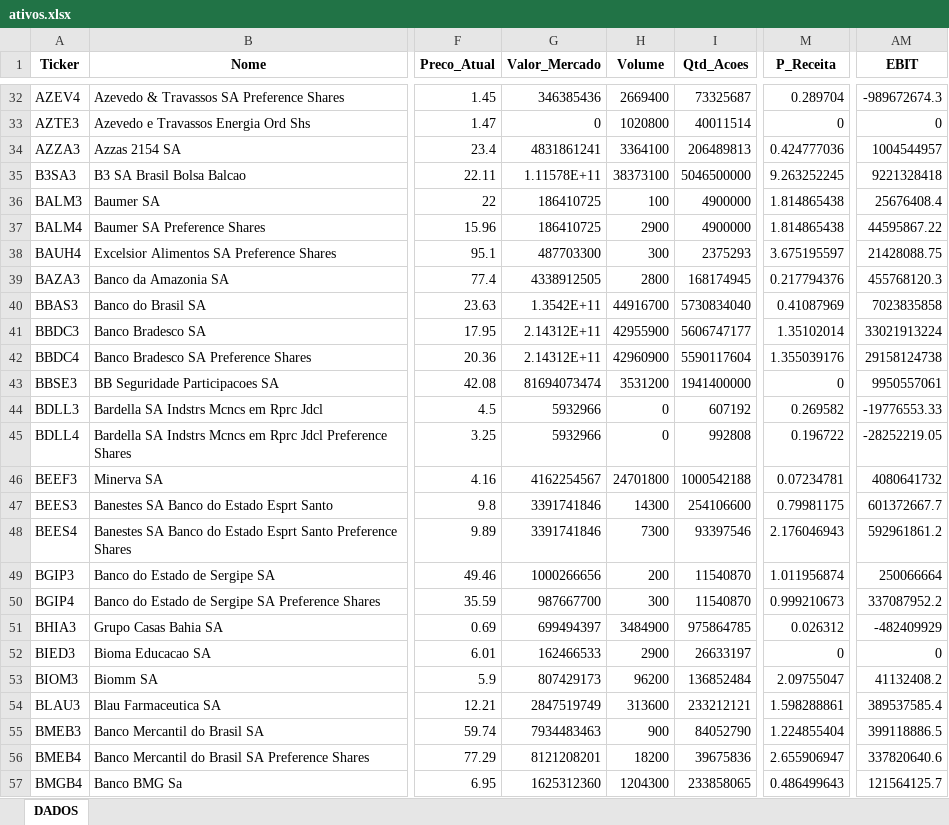
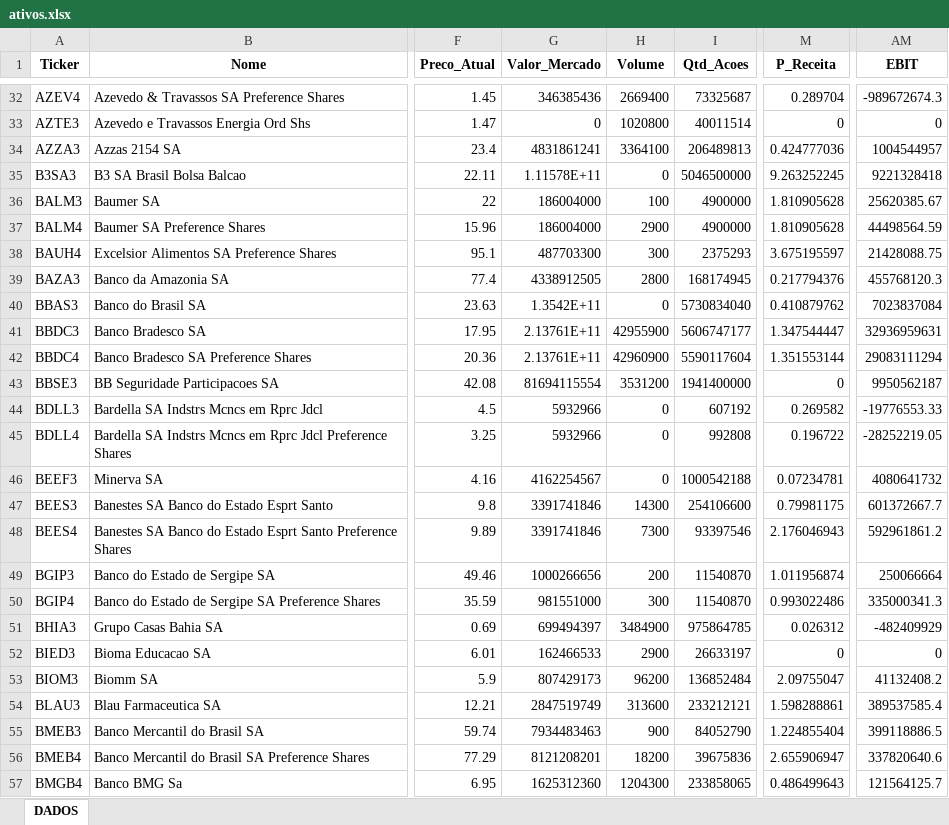
Before and after one commit to carlossobral/sobral_invest, an Excel workbook: data/ativos.xlsx, sheet DADOS, drawn as a sheet; only a part is shown, gaps mark what is left out; values as stored, in another font and other column widths than the file's, no borders; the diff covers the shown part only; the diff names each change by its address in the sheet, - before the commit and + after, or states it on an @@ line.

```diff
--- a/data/ativos.xlsx (sheet DADOS)
+++ b/data/ativos.xlsx (sheet DADOS)
-H35 (Volume): 38373100
+H35 (Volume): 0
-G36:G37 (Valor_Mercado): 186410725
+G36:G37 (Valor_Mercado): 186004000
-M36:M37 (P_Receita): 1.814865438
+M36:M37 (P_Receita): 1.810905628
-AM36 (EBIT): 25676408.4
+AM36 (EBIT): 25620385.67
-AM37 (EBIT): 44595867.22
+AM37 (EBIT): 44498564.59
-H40 (Volume): 44916700
+H40 (Volume): 0
-M40 (P_Receita): 0.41087969
+M40 (P_Receita): 0.410879762
-AM40 (EBIT): 7023835858
+AM40 (EBIT): 7023837084
-G41:G42 (Valor_Mercado): 2.14312E+11
+G41:G42 (Valor_Mercado): 2.13761E+11
-M41 (P_Receita): 1.35102014
+M41 (P_Receita): 1.347544447
-AM41 (EBIT): 33021913224
+AM41 (EBIT): 32936959631
-M42 (P_Receita): 1.355039176
+M42 (P_Receita): 1.351553144
-AM42 (EBIT): 29158124738
+AM42 (EBIT): 29083111294
-G43 (Valor_Mercado): 81694073474
+G43 (Valor_Mercado): 81694115554
-AM43 (EBIT): 9950557061
+AM43 (EBIT): 9950562187
-H46 (Volume): 24701800
+H46 (Volume): 0
-G50 (Valor_Mercado): 987667700
+G50 (Valor_Mercado): 981551000
-M50 (P_Receita): 0.999210673
+M50 (P_Receita): 0.993022486
-AM50 (EBIT): 337087952.2
+AM50 (EBIT): 335000341.3
```
Also changed, not shown: 47 edited cells elsewhere in this sheet, 1 other file.
